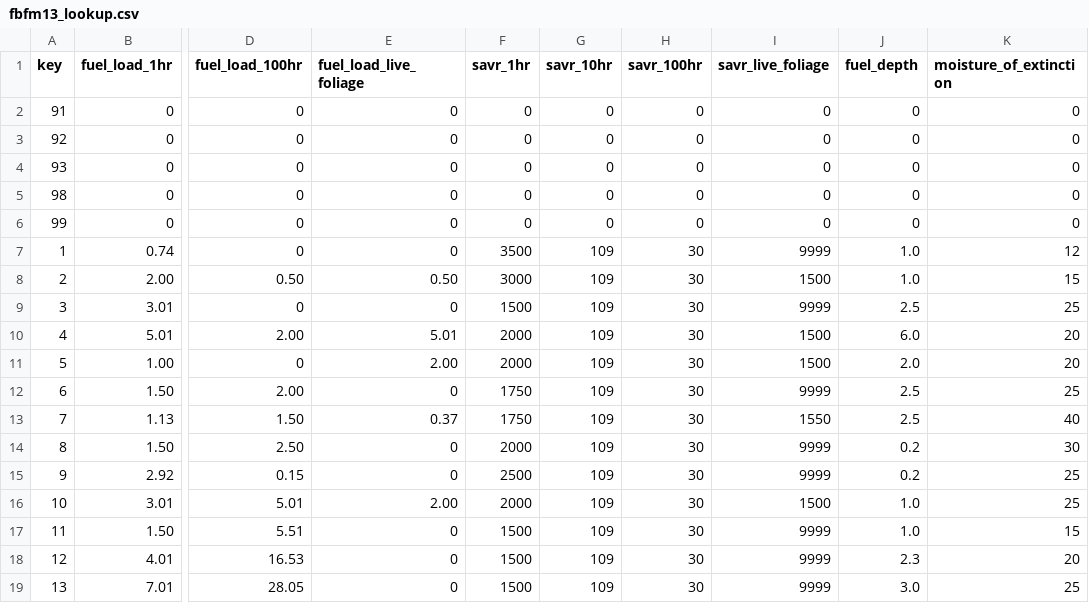
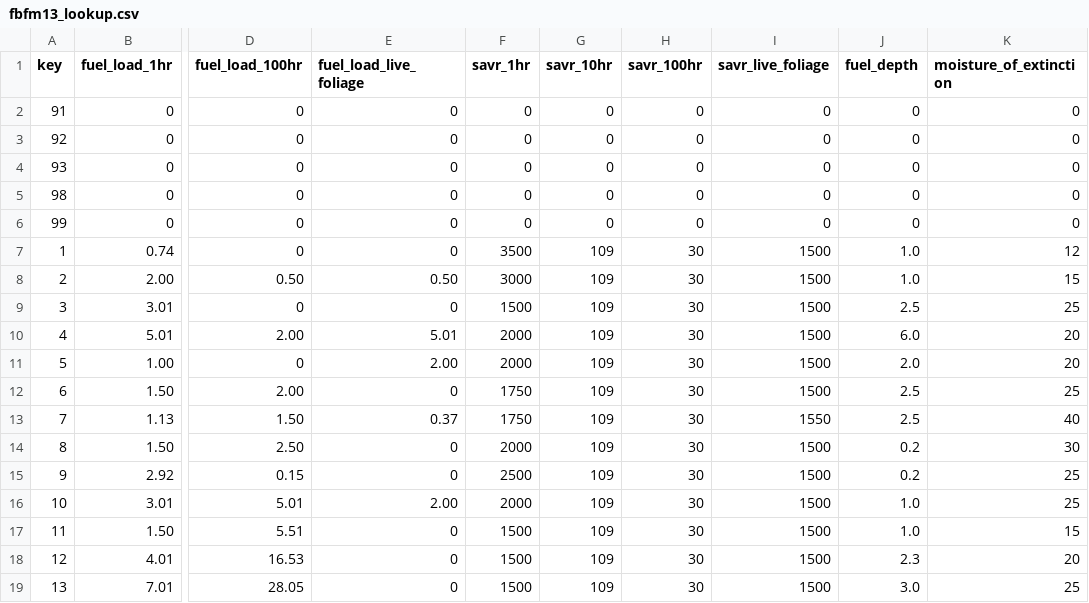
Before and after one commit to silvxlabs/FastFuels-API-v2, a CSV file: services/griddle/griddle/data/fbfm13_lookup.csv, drawn as a sheet; only a part is shown, gaps mark what is left out; the diff names each change by its address in the sheet, - before the commit and + after, or states it on an @@ line.

Commit message:
Use BEHAVE SAVR for no-load live classes instead of the 9999 placeholder

```diff
--- a/services/griddle/griddle/data/fbfm13_lookup.csv
+++ b/services/griddle/griddle/data/fbfm13_lookup.csv
-I7 (savr_live_foliage): 9999
+I7 (savr_live_foliage): 1500
-I9 (savr_live_foliage): 9999
+I9 (savr_live_foliage): 1500
-I12 (savr_live_foliage): 9999
+I12 (savr_live_foliage): 1500
-I14:I15 (savr_live_foliage): 9999
+I14:I15 (savr_live_foliage): 1500
-I17:I19 (savr_live_foliage): 9999
+I17:I19 (savr_live_foliage): 1500
```
Also changed, not shown: services/griddle/griddle/data/sb40_fbfm40.csv, 4 other files.
